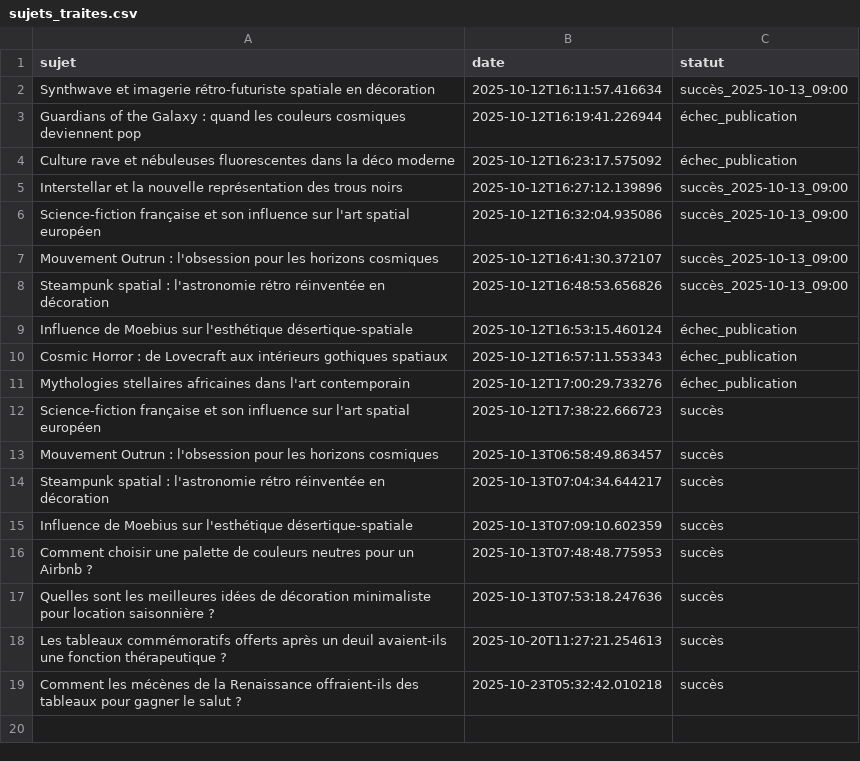
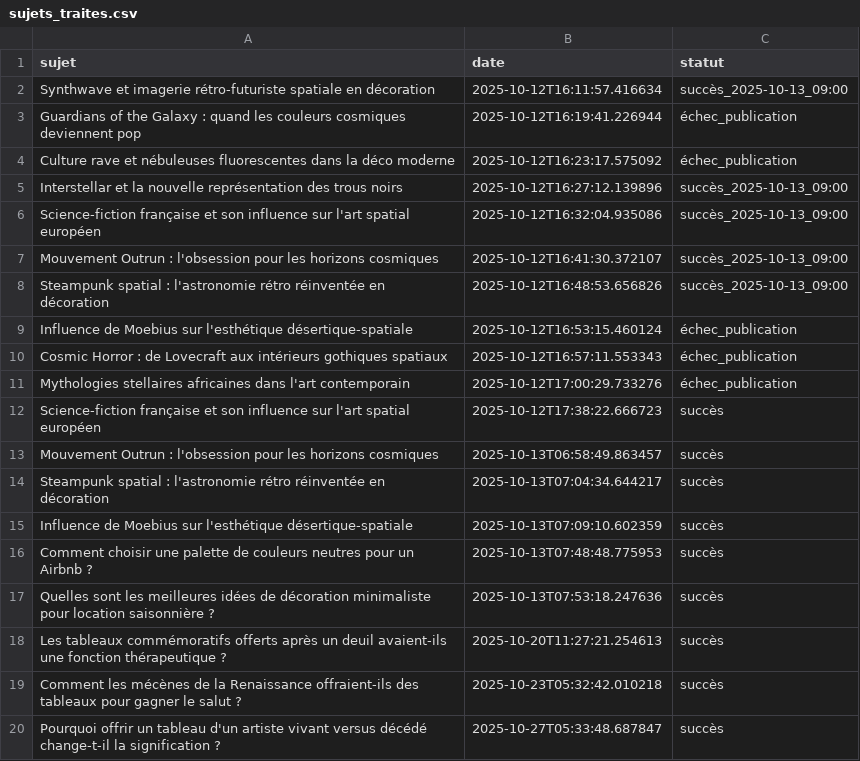
Before and after one commit to Metalosmose21/Cadeau-2-, a CSV file: sujets_traites.csv, drawn as a sheet; the diff names each change by its address in the sheet, - before the commit and + after, or states it on an @@ line.

```diff
--- a/sujets_traites.csv
+++ b/sujets_traites.csv
+row 20: Pourquoi offrir un tableau d'un artiste vivant versus décédé change-t-il la signification ? | 2025-10-27T05:33:48.687847 | succès
```
Also changed, not shown: sujets.csv.
